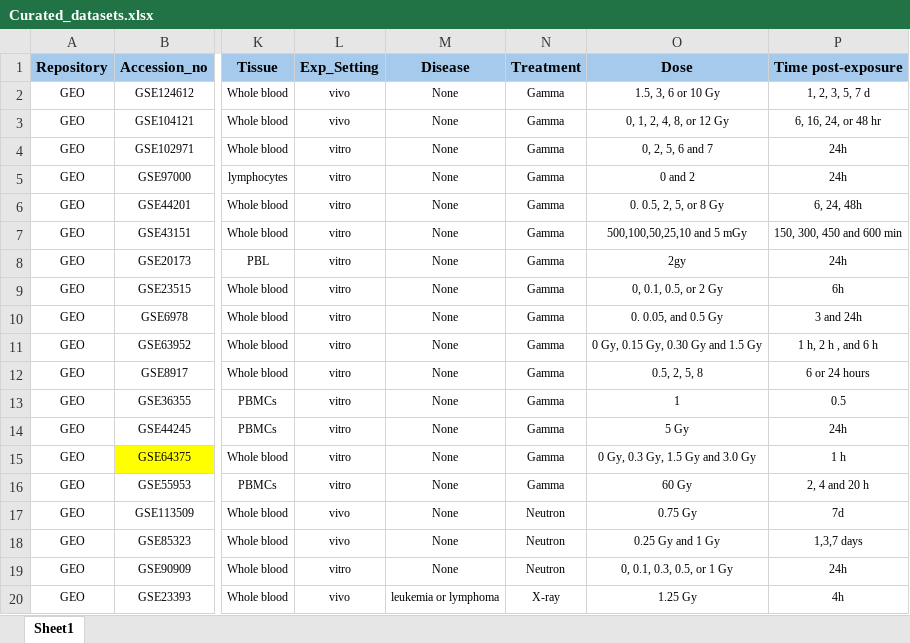
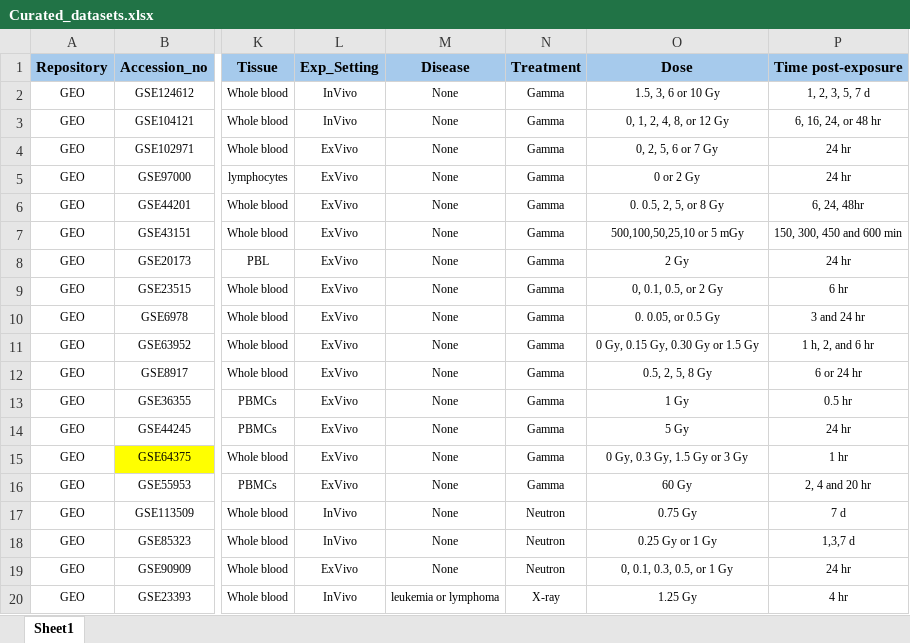
Before and after one commit to AhmedSAHassan/DoReMiTra, an Excel workbook: inst/extdata/Curated_datasets.xlsx, sheet Sheet1, drawn as a sheet; only a part is shown, gaps mark what is left out; values as stored, in another font and other column widths than the file's, no borders; the diff covers the shown part only; the diff names each change by its address in the sheet, - before the commit and + after, or states it on an @@ line.

Commit message:
adjusting the Exp_Setting column

```diff
--- a/inst/extdata/Curated_datasets.xlsx (sheet Sheet1)
+++ b/inst/extdata/Curated_datasets.xlsx (sheet Sheet1)
-L2:L3 (Exp_Setting): vivo
+L2:L3 (Exp_Setting): InVivo
-L4:L16 (Exp_Setting): vitro
+L4:L16 (Exp_Setting): ExVivo
-O4 (Dose): 0, 2, 5, 6 and 7
+O4 (Dose): 0, 2, 5, 6 or 7 Gy
-P4:P5 (Time post-exposure): 24h
+P4:P5 (Time post-exposure): 24 hr
-O5 (Dose): 0 and 2
+O5 (Dose): 0 or 2 Gy
-P6 (Time post-exposure): 6, 24, 48h
+P6 (Time post-exposure): 6, 24, 48hr
-O7 (Dose): 500,100,50,25,10 and 5 mGy
+O7 (Dose): 500,100,50,25,10 or 5 mGy
-O8 (Dose): 2gy
+O8 (Dose): 2 Gy
-P8 (Time post-exposure): 24h
+P8 (Time post-exposure): 24 hr
-P9 (Time post-exposure): 6h
+P9 (Time post-exposure): 6 hr
-O10 (Dose): 0. 0.05, and 0.5 Gy
+O10 (Dose): 0. 0.05, or 0.5 Gy
-P10 (Time post-exposure): 3 and 24h
+P10 (Time post-exposure): 3 and 24 hr
-O11 (Dose): 0 Gy, 0.15 Gy, 0.30 Gy and 1.5 Gy
+O11 (Dose): 0 Gy, 0.15 Gy, 0.30 Gy or 1.5 Gy
-P11 (Time post-exposure): 1 h, 2 h , and 6 h
+P11 (Time post-exposure): 1 h, 2, and 6 hr
-O12 (Dose): 0.5, 2, 5, 8
+O12 (Dose): 0.5, 2, 5, 8 Gy
-P12 (Time post-exposure): 6 or 24 hours
+P12 (Time post-exposure): 6 or 24 hr
-O13 (Dose): 1
+O13 (Dose): 1 Gy
-P13 (Time post-exposure): 0.5
+P13 (Time post-exposure): 0.5 hr
-P14 (Time post-exposure): 24h
+P14 (Time post-exposure): 24 hr
-O15 (Dose): 0 Gy, 0.3 Gy, 1.5 Gy and 3.0 Gy
+O15 (Dose): 0 Gy, 0.3 Gy, 1.5 Gy or 3 Gy
-P15 (Time post-exposure): 1 h
+P15 (Time post-exposure): 1 hr
-P16 (Time post-exposure): 2, 4 and 20 h
+P16 (Time post-exposure): 2, 4 and 20 hr
-L17:L18 (Exp_Setting): vivo
+L17:L18 (Exp_Setting): InVivo
-P17 (Time post-exposure): 7d
+P17 (Time post-exposure): 7 d
-O18 (Dose): 0.25 Gy and 1 Gy
+O18 (Dose): 0.25 Gy or 1 Gy
-P18 (Time post-exposure): 1,3,7 days
+P18 (Time post-exposure): 1,3,7 d
-L19 (Exp_Setting): vitro
+L19 (Exp_Setting): ExVivo
-P19 (Time post-exposure): 24h
+P19 (Time post-exposure): 24 hr
-L20 (Exp_Setting): vivo
+L20 (Exp_Setting): InVivo
-P20 (Time post-exposure): 4h
+P20 (Time post-exposure): 4 hr
```
Also changed, not shown: 38 edited cells elsewhere in this sheet.
